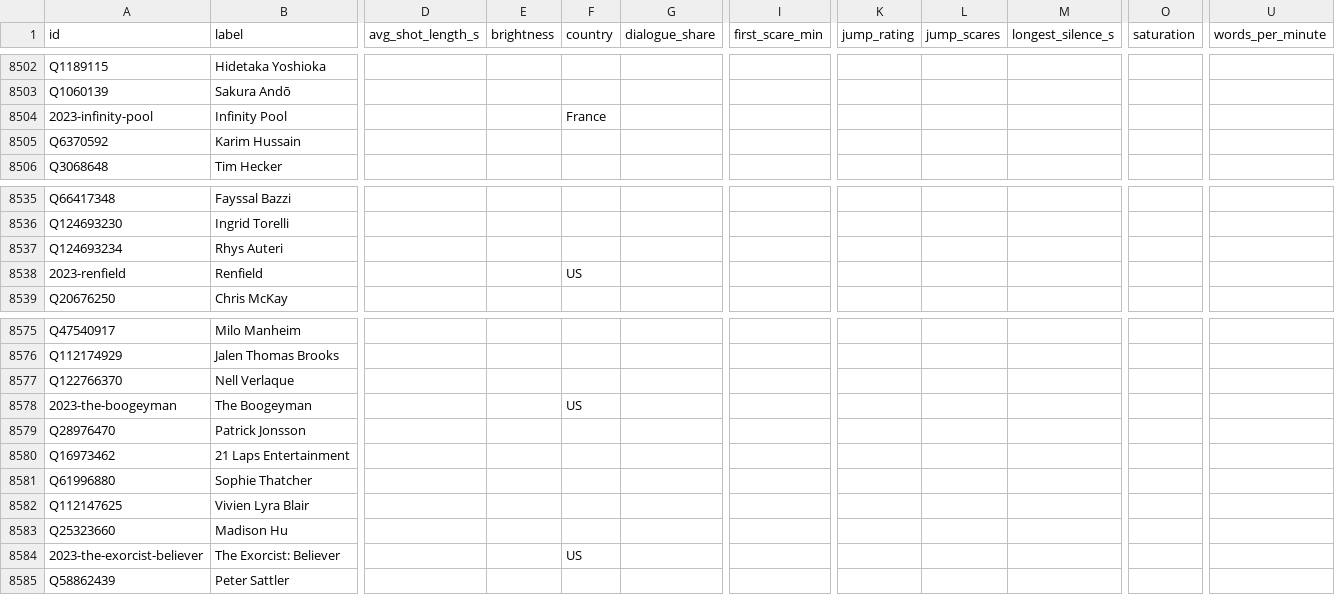
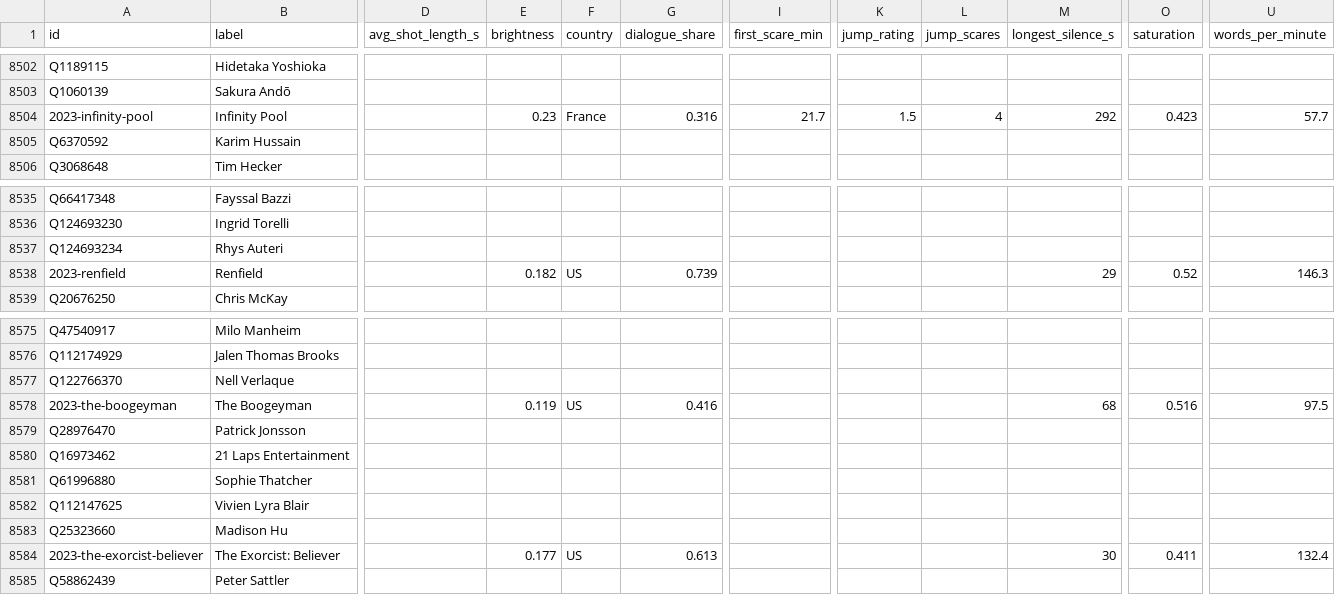
Before and after one commit to shafeeqshajahanliver/bloodline, a CSV file: graph/nodes.csv, drawn as a sheet; only a part is shown, gaps mark what is left out; the diff names each change by its address in the sheet, - before the commit and + after, or states it on an @@ line.

```diff
--- a/graph/nodes.csv
+++ b/graph/nodes.csv
-E8504 (brightness): (empty)
+E8504 (brightness): 0.23
-G8504 (dialogue_share): (empty)
+G8504 (dialogue_share): 0.316
-I8504 (first_scare_min): (empty)
+I8504 (first_scare_min): 21.7
-K8504 (jump_rating): (empty)
+K8504 (jump_rating): 1.5
-L8504 (jump_scares): (empty)
+L8504 (jump_scares): 4
-M8504 (longest_silence_s): (empty)
+M8504 (longest_silence_s): 292
-O8504 (saturation): (empty)
+O8504 (saturation): 0.423
-U8504 (words_per_minute): (empty)
+U8504 (words_per_minute): 57.7
-E8538 (brightness): (empty)
+E8538 (brightness): 0.182
-G8538 (dialogue_share): (empty)
+G8538 (dialogue_share): 0.739
-M8538 (longest_silence_s): (empty)
+M8538 (longest_silence_s): 29
-O8538 (saturation): (empty)
+O8538 (saturation): 0.52
-U8538 (words_per_minute): (empty)
+U8538 (words_per_minute): 146.3
-E8578 (brightness): (empty)
+E8578 (brightness): 0.119
-G8578 (dialogue_share): (empty)
+G8578 (dialogue_share): 0.416
-M8578 (longest_silence_s): (empty)
+M8578 (longest_silence_s): 68
-O8578 (saturation): (empty)
+O8578 (saturation): 0.516
-U8578 (words_per_minute): (empty)
+U8578 (words_per_minute): 97.5
-E8584 (brightness): (empty)
+E8584 (brightness): 0.177
-G8584 (dialogue_share): (empty)
+G8584 (dialogue_share): 0.613
-M8584 (longest_silence_s): (empty)
+M8584 (longest_silence_s): 30
-O8584 (saturation): (empty)
+O8584 (saturation): 0.411
-U8584 (words_per_minute): (empty)
+U8584 (words_per_minute): 132.4
```
Also changed, not shown: films.csv, graph/edges.csv, 23 other files.
